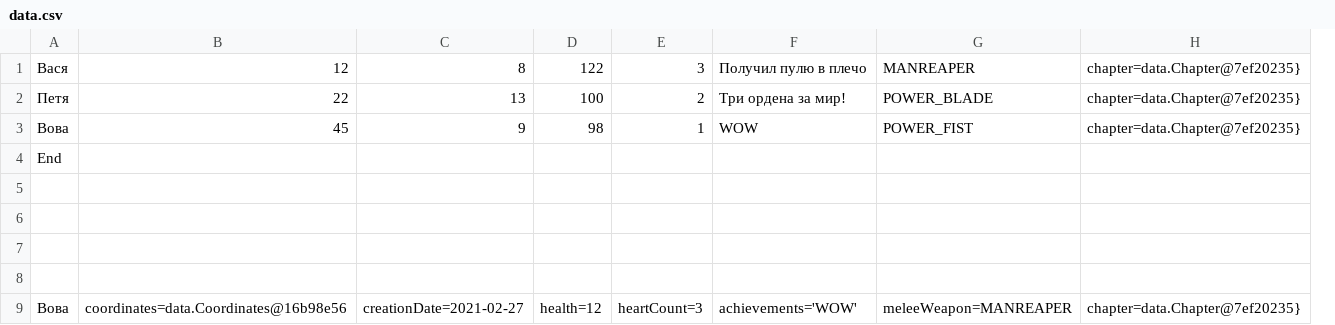
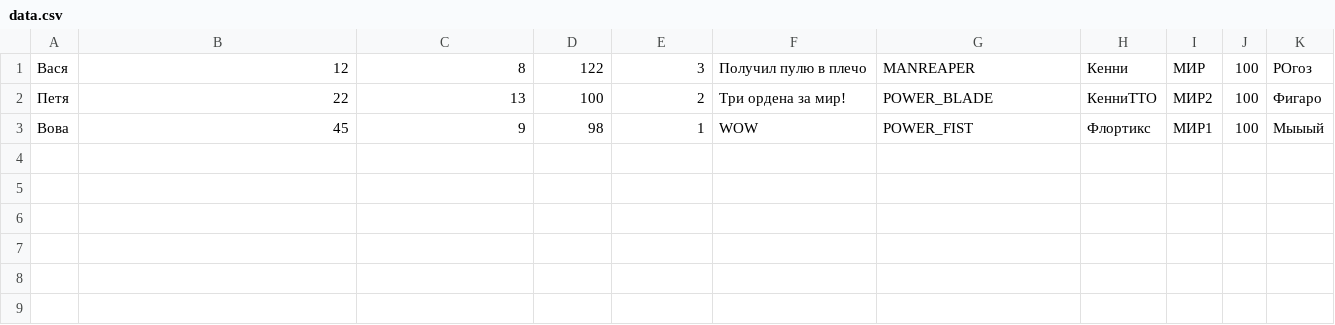
Before and after one commit to kolesyonkova/ProgrammingLabs, a CSV file: Laba5/data.csv, drawn as a sheet; removed rows and columns are numbered as before the commit, all else as after; the diff names each change by its address in the sheet, - before the commit and + after, or states it on an @@ line.

```diff
--- a/Laba5/data.csv
+++ b/Laba5/data.csv
-column H, rows 1-3: all chapter=data.Chapter@7ef20235}
+column H, rows 1-3: Кенни | КенниТТО | Флортикс
+column I, rows 1-3: МИР | МИР2 | МИР1
+column J, rows 1-3: all 100
+column K, rows 1-3: РОгоз | Фигаро | Мыыый
-row 4: End
-row 5: (empty)
-row 6: (empty)
-row 7: (empty)
-row 8: (empty)
-row 9: Вова | coordinates=data.Coordinates@16b98e56 | creationDate=2021-02-27 | health=12 | heartCount=3 | achievements='WOW' | meleeWeapon=MANREAPER | chapter=data.Chapter@7ef20235}
```
Also changed, not shown: 24 other files.
